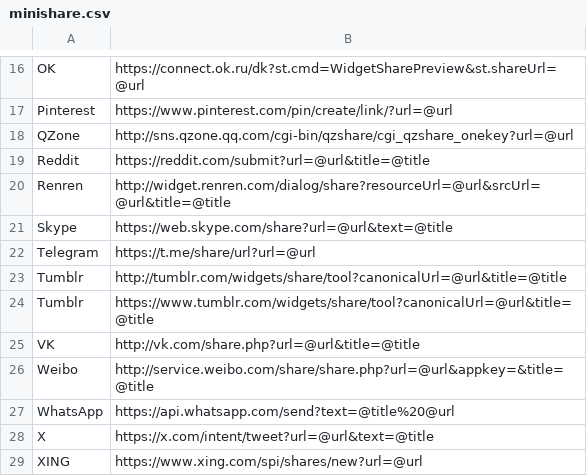
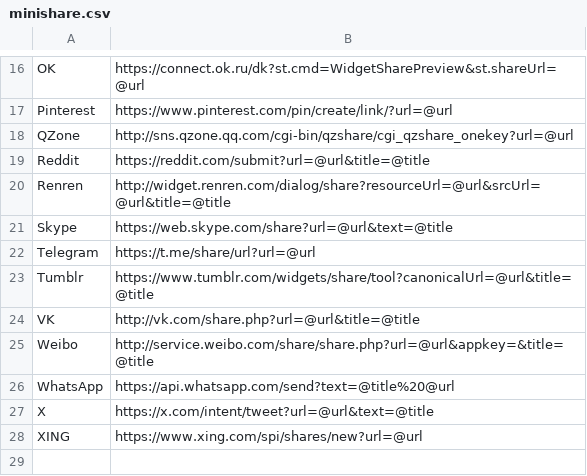
Before and after one commit to GiovanniSalmeri/yellow-minishare, a CSV file: minishare.csv, drawn as a sheet; only a part is shown, gaps mark what is left out.

Commit message:
Fixed CSV

```diff
--- a/minishare.csv
+++ b/minishare.csv
@@ -22,3 +22,2 @@ Skype,https://web.skype.com/share?url=@url&text=@title
 Telegram,https://t.me/share/url?url=@url
-Tumblr,http://tumblr.com/widgets/share/tool?canonicalUrl=@url&title=@title
 Tumblr,https://www.tumblr.com/widgets/share/tool?canonicalUrl=@url&title=@title
```
